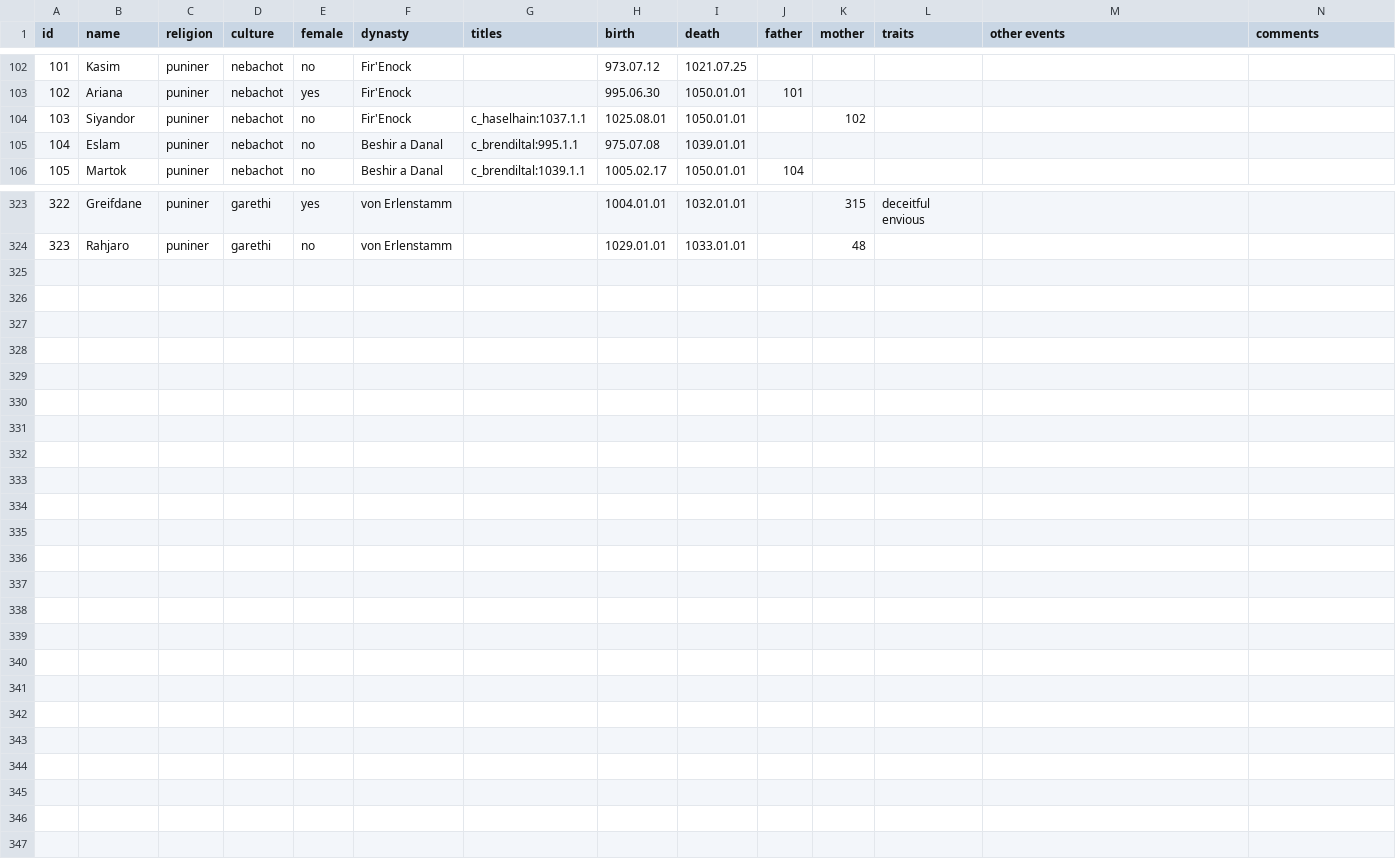
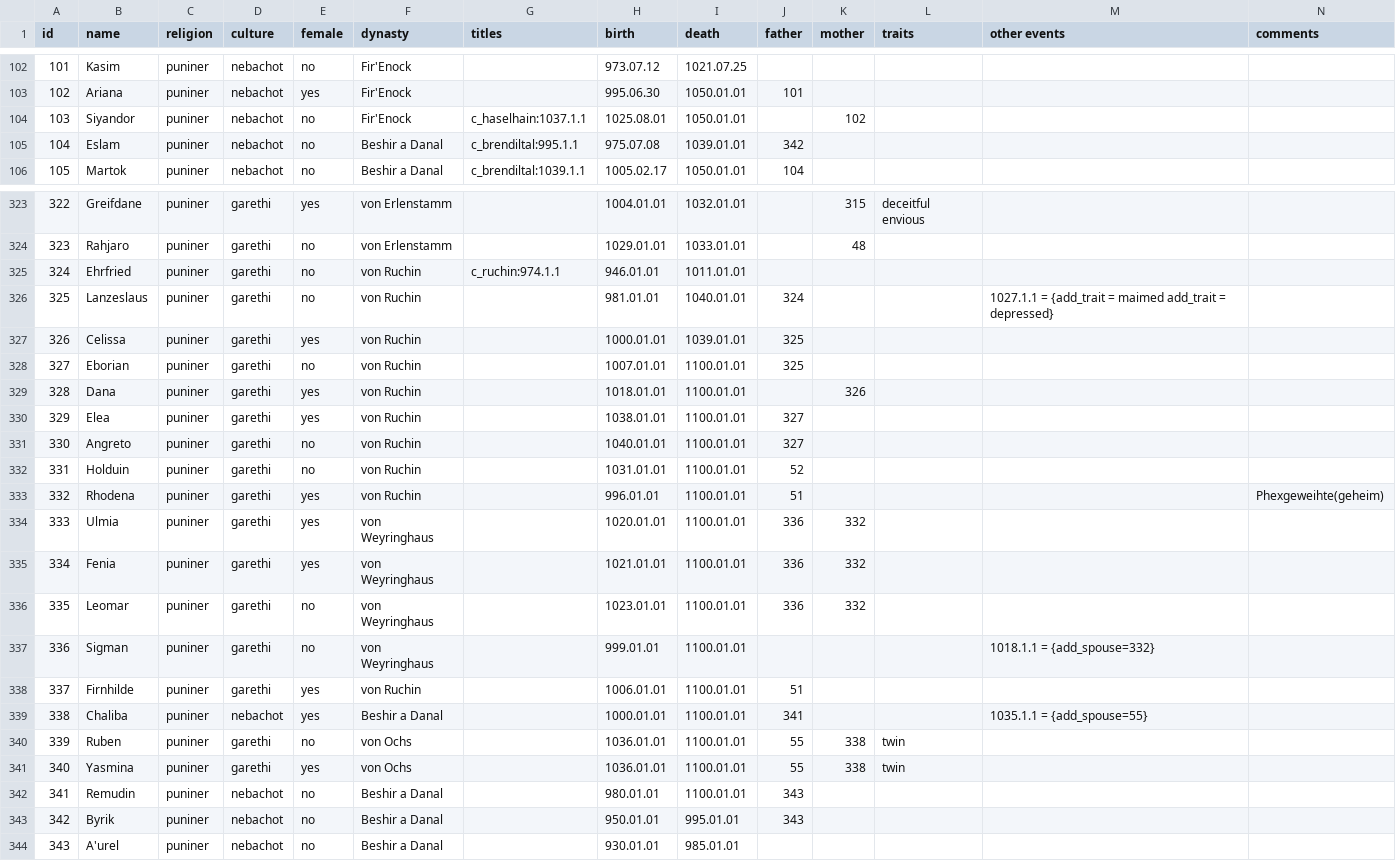
Before and after one commit to raykyn/DSA, a CSV file: history/characters/charsDef.csv, drawn as a sheet; only a part is shown, gaps mark what is left out; rows hold the shown columns only; the diff covers the shown part only; the diff names each change by its address in the sheet, - before the commit and + after, or states it on an @@ line.

Commit message:
Viehwiesen und Ruchin

```diff
--- a/history/characters/charsDef.csv
+++ b/history/characters/charsDef.csv
-J105 (father): (empty)
+J105 (father): 342
+row 325: 324 | Ehrfried | puniner | garethi | no | von Ruchin | c_ruchin:974.1.1 | 946.01.01 | 1011.01.01
+row 326: 325 | Lanzeslaus | puniner | garethi | no | von Ruchin |  | 981.01.01 | 1040.01.01 | 324 |  |  | 1027.1.1 = {add_trait = maimed add_trait = depressed}
+row 327: 326 | Celissa | puniner | garethi | yes | von Ruchin |  | 1000.01.01 | 1039.01.01 | 325
+row 328: 327 | Eborian | puniner | garethi | no | von Ruchin |  | 1007.01.01 | 1100.01.01 | 325
+row 329: 328 | Dana | puniner | garethi | yes | von Ruchin |  | 1018.01.01 | 1100.01.01 |  | 326
+row 330: 329 | Elea | puniner | garethi | yes | von Ruchin |  | 1038.01.01 | 1100.01.01 | 327
+row 331: 330 | Angreto | puniner | garethi | no | von Ruchin |  | 1040.01.01 | 1100.01.01 | 327
+row 332: 331 | Holduin | puniner | garethi | no | von Ruchin |  | 1031.01.01 | 1100.01.01 | 52
+row 333: 332 | Rhodena | puniner | garethi | yes | von Ruchin |  | 996.01.01 | 1100.01.01 | 51 |  |  |  | Phexgeweihte(geheim)
+row 334: 333 | Ulmia | puniner | garethi | yes | von Weyringhaus |  | 1020.01.01 | 1100.01.01 | 336 | 332
+row 335: 334 | Fenia | puniner | garethi | yes | von Weyringhaus |  | 1021.01.01 | 1100.01.01 | 336 | 332
+row 336: 335 | Leomar | puniner | garethi | no | von Weyringhaus |  | 1023.01.01 | 1100.01.01 | 336 | 332
+row 337: 336 | Sigman | puniner | garethi | no | von Weyringhaus |  | 999.01.01 | 1100.01.01 |  |  |  | 1018.1.1 = {add_spouse=332}
+row 338: 337 | Firnhilde | puniner | garethi | yes | von Ruchin |  | 1006.01.01 | 1100.01.01 | 51
+row 339: 338 | Chaliba | puniner | nebachot | yes | Beshir a Danal |  | 1000.01.01 | 1100.01.01 | 341 |  |  | 1035.1.1 = {add_spouse=55}
+row 340: 339 | Ruben | puniner | garethi | no | von Ochs |  | 1036.01.01 | 1100.01.01 | 55 | 338 | twin
+row 341: 340 | Yasmina | puniner | garethi | yes | von Ochs |  | 1036.01.01 | 1100.01.01 | 55 | 338 | twin
+row 342: 341 | Remudin | puniner | nebachot | no | Beshir a Danal |  | 980.01.01 | 1100.01.01 | 343
+row 343: 342 | Byrik | puniner | nebachot | no | Beshir a Danal |  | 950.01.01 | 995.01.01 | 343
+row 344: 343 | A'urel | puniner | nebachot | no | Beshir a Danal |  | 930.01.01 | 985.01.01
```
Also changed, not shown: 4 edited cells elsewhere in this file, 3 other files.
